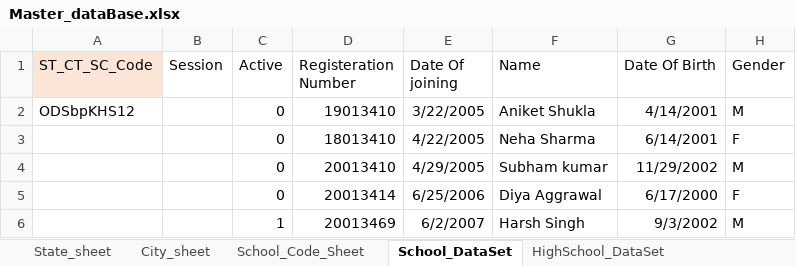
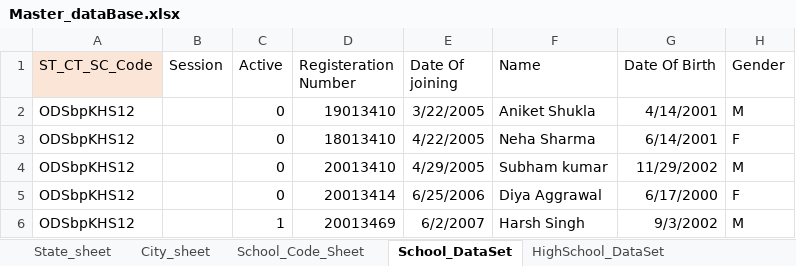
Before and after one commit to AniketShukla14/Interlink_platform, an Excel workbook: Master_dataBase.xlsx, sheet School_DataSet, drawn as a sheet; only a part is shown; values as stored, in another font and other column widths than the file's, no borders; the diff names each change by its address in the sheet, - before the commit and + after, or states it on an @@ line.

```diff
--- a/Master_dataBase.xlsx (sheet School_DataSet)
+++ b/Master_dataBase.xlsx (sheet School_DataSet)
-A3:A6 (ST_CT_SC_Code): (empty)
+A3:A6 (ST_CT_SC_Code): ODSbpKHS12
```
Also changed, not shown: sheet School_Code_Sheet, sheet City_sheet.
